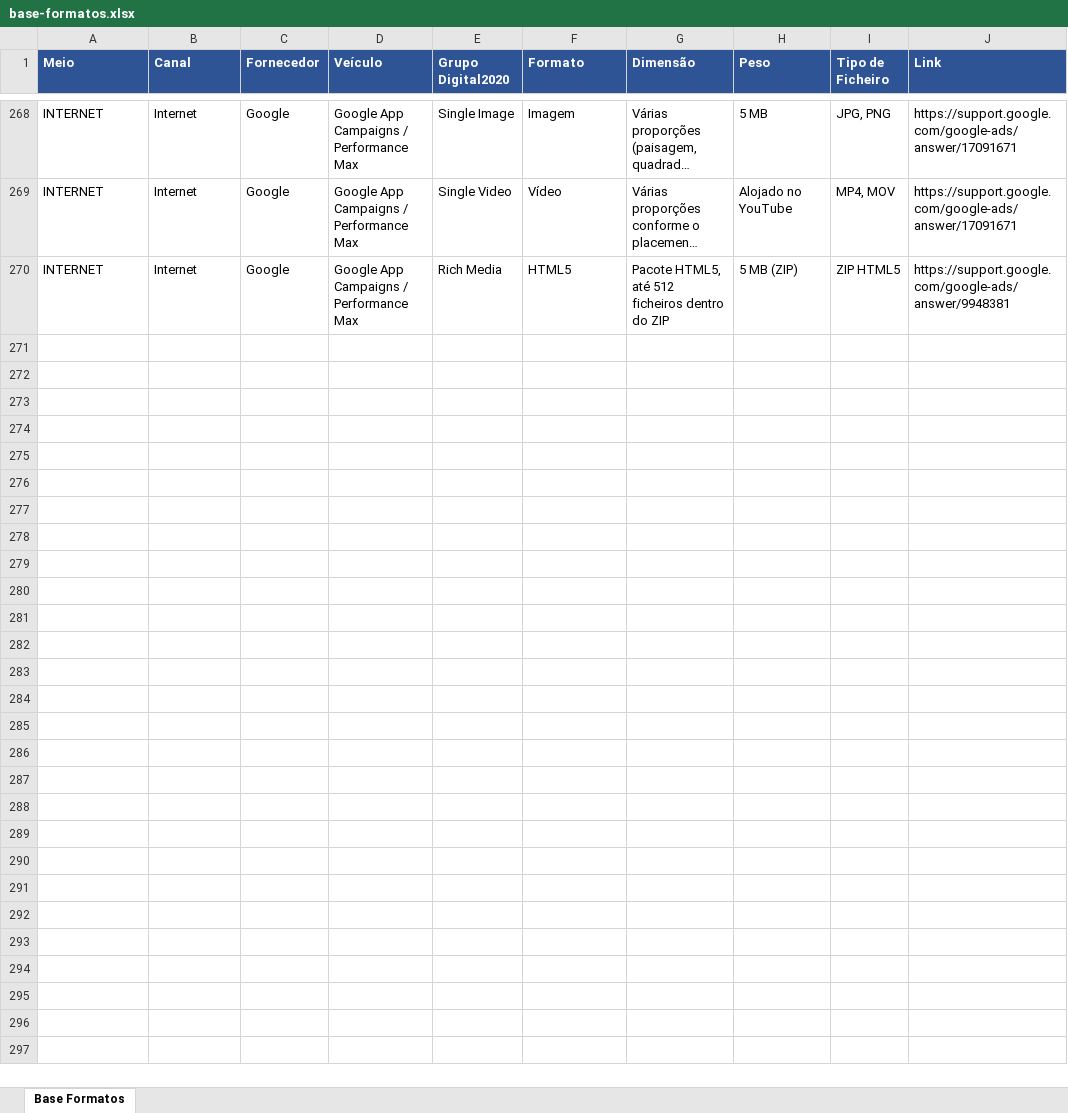
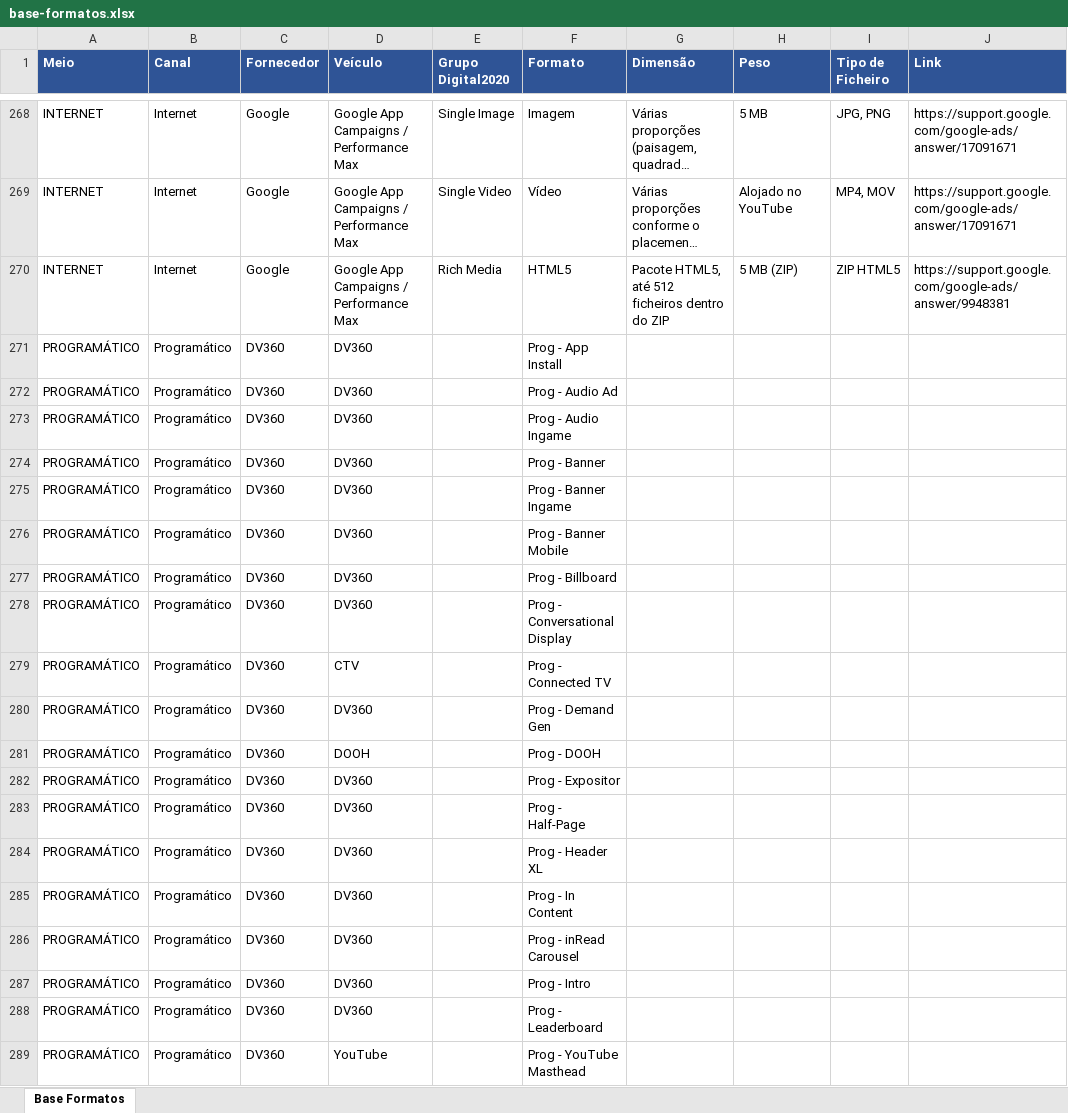
Before and after one commit to claudiarosa00/MS-Builder, an Excel workbook: data/base-formatos.xlsx, sheet Base Formatos, drawn as a sheet; only a part is shown, gaps mark what is left out; long unchanged cells end in …; values as stored, in another font and other column widths than the file's, no borders; the diff covers the shown part only; the diff names each change by its address in the sheet, - before the commit and + after, or states it on an @@ line.

```diff
--- a/data/base-formatos.xlsx (sheet Base Formatos)
+++ b/data/base-formatos.xlsx (sheet Base Formatos)
+row 271: PROGRAMÁTICO | Programático | DV360 | DV360 |  | Prog - App Install
+row 272: PROGRAMÁTICO | Programático | DV360 | DV360 |  | Prog - Audio Ad
+row 273: PROGRAMÁTICO | Programático | DV360 | DV360 |  | Prog - Audio Ingame
+row 274: PROGRAMÁTICO | Programático | DV360 | DV360 |  | Prog - Banner
+row 275: PROGRAMÁTICO | Programático | DV360 | DV360 |  | Prog - Banner Ingame
+row 276: PROGRAMÁTICO | Programático | DV360 | DV360 |  | Prog - Banner Mobile
+row 277: PROGRAMÁTICO | Programático | DV360 | DV360 |  | Prog - Billboard
+row 278: PROGRAMÁTICO | Programático | DV360 | DV360 |  | Prog - Conversational Display
+row 279: PROGRAMÁTICO | Programático | DV360 | CTV |  | Prog - Connected TV
+row 280: PROGRAMÁTICO | Programático | DV360 | DV360 |  | Prog - Demand Gen
+row 281: PROGRAMÁTICO | Programático | DV360 | DOOH |  | Prog - DOOH
+row 282: PROGRAMÁTICO | Programático | DV360 | DV360 |  | Prog - Expositor
+row 283: PROGRAMÁTICO | Programático | DV360 | DV360 |  | Prog - Half-Page
+row 284: PROGRAMÁTICO | Programático | DV360 | DV360 |  | Prog - Header XL
+row 285: PROGRAMÁTICO | Programático | DV360 | DV360 |  | Prog - In Content
+row 286: PROGRAMÁTICO | Programático | DV360 | DV360 |  | Prog - inRead Carousel
+row 287: PROGRAMÁTICO | Programático | DV360 | DV360 |  | Prog - Intro
+row 288: PROGRAMÁTICO | Programático | DV360 | DV360 |  | Prog - Leaderboard
+row 289: PROGRAMÁTICO | Programático | DV360 | YouTube |  | Prog - YouTube Masthead
```
Also changed, not shown: 21 added rows and 8 edited cells elsewhere in this sheet, 3 other files.
